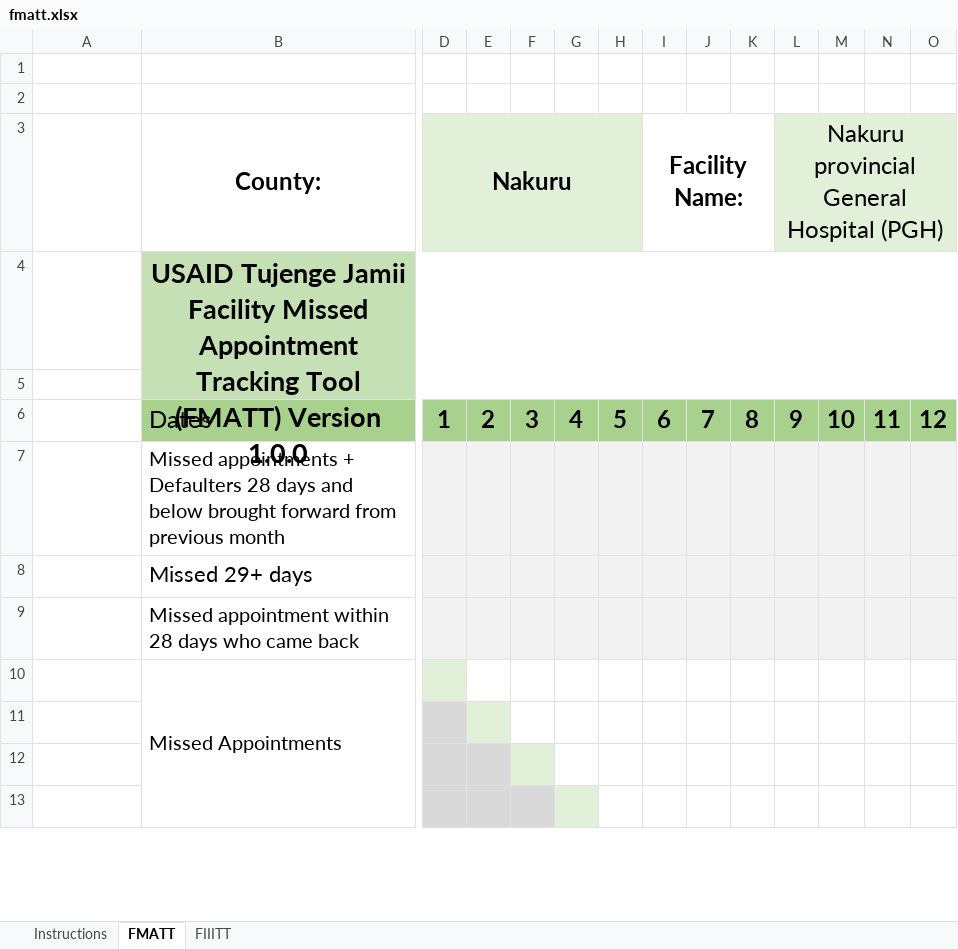
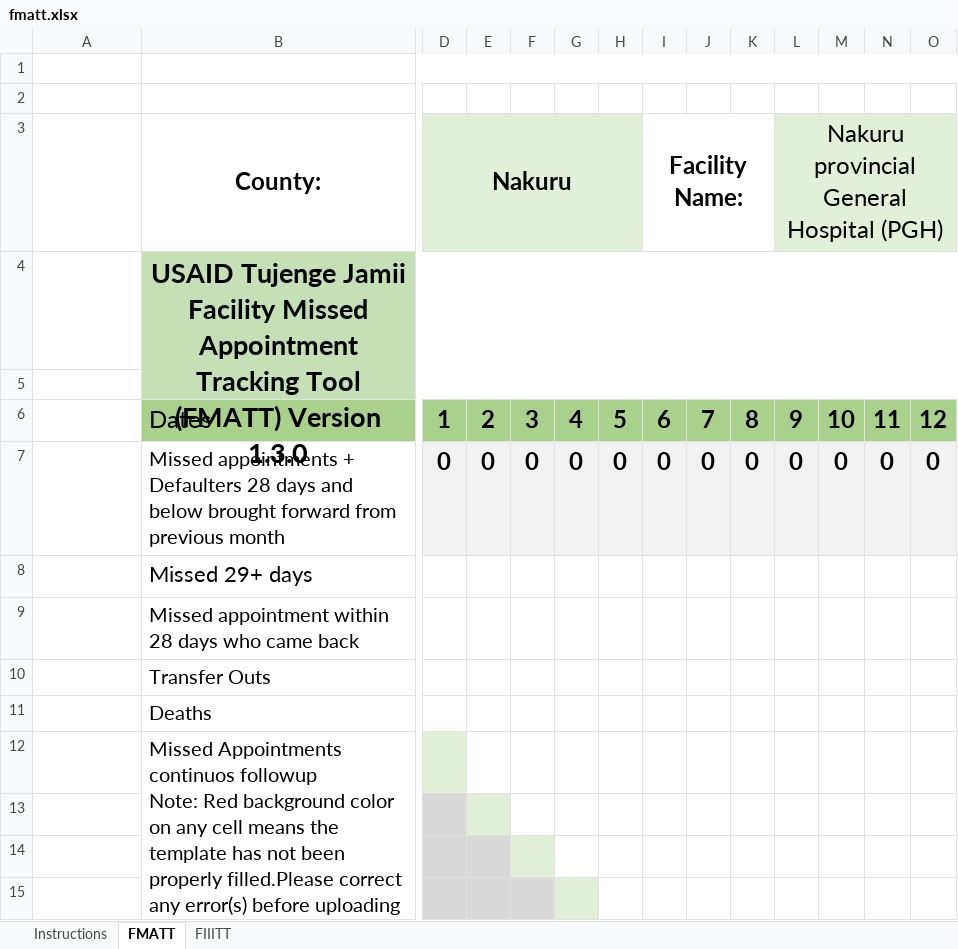
Before and after one commit to nyabuto/InternalSystem, an Excel workbook: web/fmatt.xlsx, sheet FMATT, drawn as a sheet; only a part is shown, gaps mark what is left out; values as stored, in another font and other column widths than the file's, no borders; charts and pictures and conditional formats not drawn; addresses are those after the commit; rows hold the shown columns only; ↵ is a line break in a cell; the diff covers the shown part only; the diff names each change by its address in the sheet, - before the commit and + after, or states it on an @@ line.

Commit message:
New Fmatt Changes

```diff
--- a/web/fmatt.xlsx (sheet FMATT)
+++ b/web/fmatt.xlsx (sheet FMATT)
+B1:AG1 merged
-B4 (County:): …(FMATT) Version 1.0.0
+B4 (County:): …(FMATT) Version 1.3.0
-D7 (Nakuru): (empty)
+D7 (Nakuru): 0
-E7: (empty)
+E7: 0
-F7: (empty)
+F7: 0
-G7: (empty)
+G7: 0
-H7: (empty)
+H7: 0
-I7 (Facility Name:): (empty)
+I7 (Facility Name:): 0
-J7: (empty)
+J7: 0
-K7: (empty)
+K7: 0
-L7: (empty)
+L7: 0
-M7: (empty)
+M7: 0
-N7: (empty)
+N7: 0
-O7: (empty)
+O7: 0
-D8:O9 fill: #F2F2F2
+D8:O9 fill: none
+row 10:  | Transfer Outs
+row 11:  | Deaths
-B12 (County:): Missed Appointments
+B12 (County:): Missed Appointments continuos followup ↵ Note: Red background color on any cell means the template has not been properly filled.Please correct any error(s) before uploading the file.
```
Also changed, not shown: 19 edited cells and cell formats elsewhere in this sheet, sheet FIIITT, formulas that keep their value, charts or pictures, web/prep.xlsx, 5 other files.
